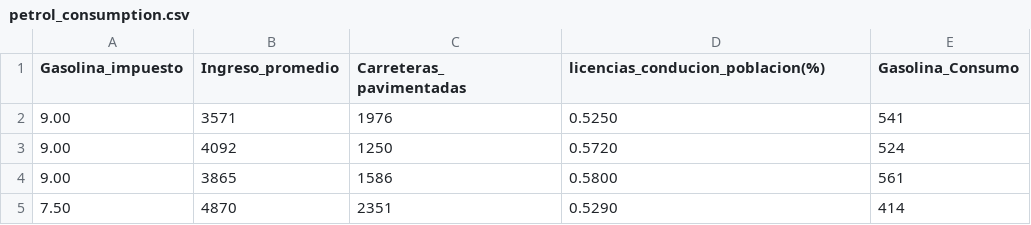
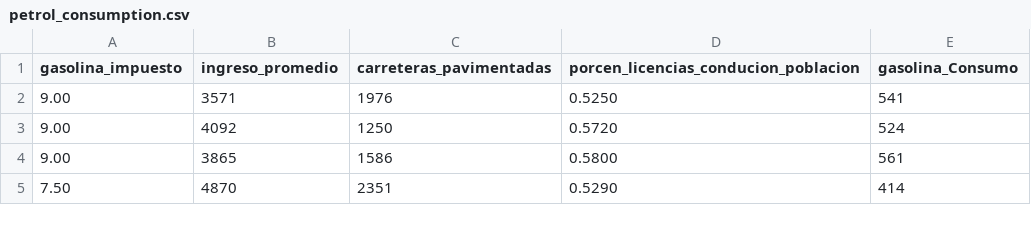
Before and after one commit to luisFernandoCastellanosG/Machine_learning, a CSV file: Databaset_para_trabajar_sklearn/petrol_consumption.csv, drawn as a sheet; only a part is shown.

Commit message:
DecisionTreeRegressor
DecisionTreeRegressor

```diff
--- a/Databaset_para_trabajar_sklearn/petrol_consumption.csv
+++ b/Databaset_para_trabajar_sklearn/petrol_consumption.csv
@@ -1,2 +1,2 @@
-Gasolina_impuesto,Ingreso_promedio,Carreteras_ pavimentadas,licencias_conducion_poblacion(%),Gasolina_Consumo
+gasolina_impuesto,ingreso_promedio,carreteras_pavimentadas,porcen_licencias_conducion_poblacion,gasolina_Consumo
 9.00,3571,1976,0.5250,541
```
